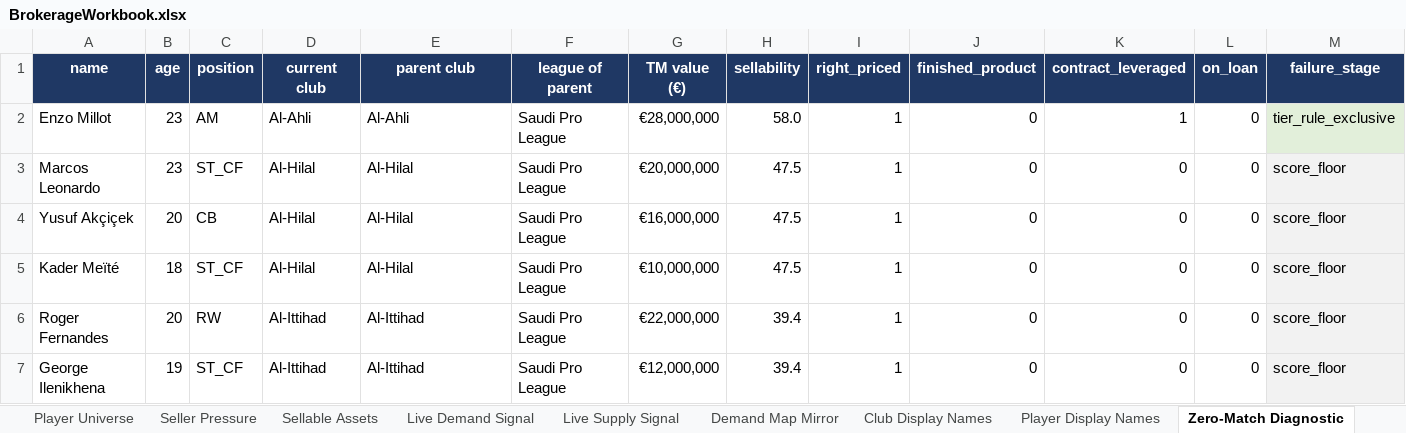
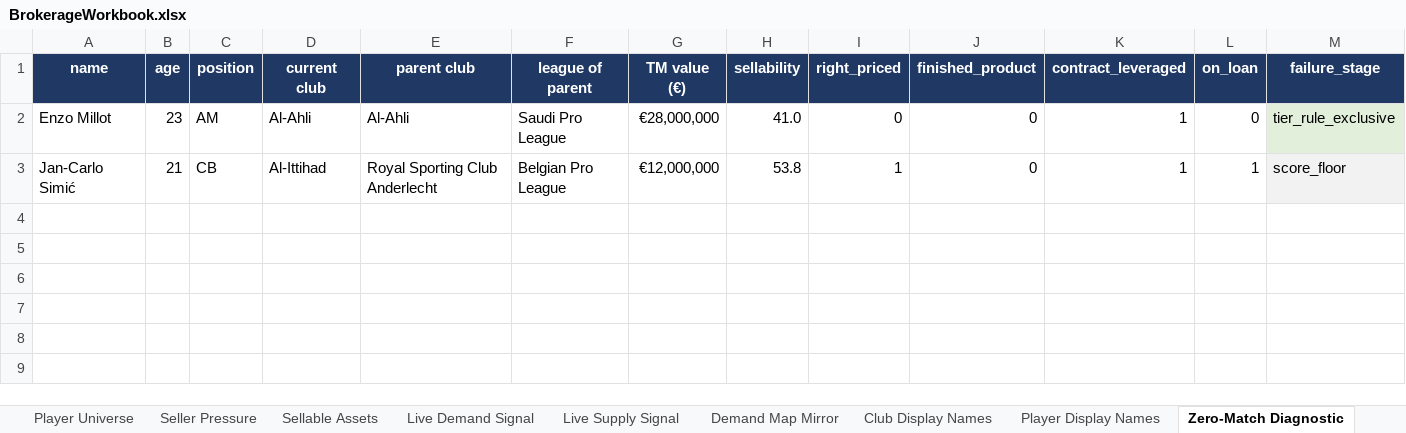
Before and after one commit to ryanrvd/brokerage-engine, an Excel workbook: BrokerageWorkbook.xlsx, sheet Zero-Match Diagnostic, drawn as a sheet; only a part is shown; values as stored, in another font and other column widths than the file's, no borders; removed rows and columns are numbered as before the commit, all else as after; rows hold the shown columns only; the diff names each change by its address in the sheet, - before the commit and + after, or states it on an @@ line.

Commit message:
Revert "Supply ingestion expansion: full PL squads + loan handling, sellability as tag, scisports xlsx grows to PL universe"
This reverts commit 2c053186bc1b5d5371c20737ba6ffda77013bafe.

```diff
--- a/BrokerageWorkbook.xlsx (sheet Zero-Match Diagnostic)
+++ b/BrokerageWorkbook.xlsx (sheet Zero-Match Diagnostic)
-H2 (sellability): 58.0
+H2 (sellability): 41.0
-I2 (right_priced): 1
+I2 (right_priced): 0
-row 3: Marcos Leonardo | 23 | ST_CF | Al-Hilal | Al-Hilal | Saudi Pro League | €20,000,000 | 47.5 | 1 | 0 | 0 | 0 | score_floor
-row 4: Yusuf Akçiçek | 20 | CB | Al-Hilal | Al-Hilal | Saudi Pro League | €16,000,000 | 47.5 | 1 | 0 | 0 | 0 | score_floor
-row 5: Kader Meïté | 18 | ST_CF | Al-Hilal | Al-Hilal | Saudi Pro League | €10,000,000 | 47.5 | 1 | 0 | 0 | 0 | score_floor
-row 6: Roger Fernandes | 20 | RW | Al-Ittihad | Al-Ittihad | Saudi Pro League | €22,000,000 | 39.4 | 1 | 0 | 0 | 0 | score_floor
-A3 (name): George Ilenikhena
+A3 (name): Jan-Carlo Simić
-B3 (age): 19
+B3 (age): 21
-C3 (position): ST_CF
+C3 (position): CB
-E3 (parent club): Al-Ittihad
+E3 (parent club): Royal Sporting Club Anderlecht
-F3 (league of parent): Saudi Pro League
+F3 (league of parent): Belgian Pro League
-H3 (sellability): 39.4
+H3 (sellability): 53.8
-K3 (contract_leveraged): 0
+K3 (contract_leveraged): 1
-L3 (on_loan): 0
+L3 (on_loan): 1
```
Also changed, not shown: sheet Brokerage Opportunities, sheet Player Universe, sheet Player Display Names, sheet Seller Pressure, sheet Sellable Assets, sheet Kill List, 2 more sheets, data/scisports_ratings.xlsx, 13 other files.
